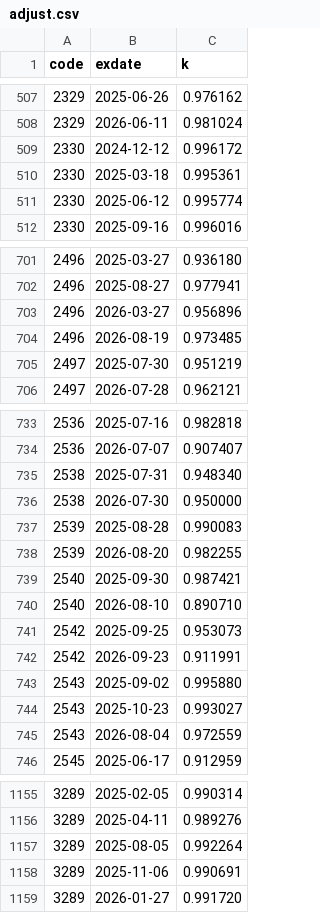
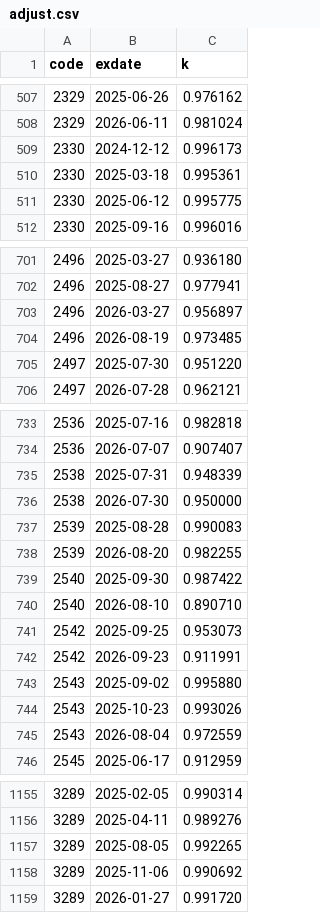
Before and after one commit to jrnobleyou-lgtm/tw-stock-pattern, a CSV file: data/adjust.csv, drawn as a sheet; only a part is shown, gaps mark what is left out; the diff covers the shown part only.

```diff
--- a/data/adjust.csv
+++ b/data/adjust.csv
@@ -508,5 +508,5 @@ code,exdate,k
 2329,2026-06-11,0.981024
-2330,2024-12-12,0.996172
+2330,2024-12-12,0.996173
 2330,2025-03-18,0.995361
-2330,2025-06-12,0.995774
+2330,2025-06-12,0.995775
 2330,2025-09-16,0.996016
@@ -702,5 +702,5 @@ code,exdate,k
 2496,2025-08-27,0.977941
-2496,2026-03-27,0.956896
+2496,2026-03-27,0.956897
 2496,2026-08-19,0.973485
-2497,2025-07-30,0.951219
+2497,2025-07-30,0.951220
 2497,2026-07-28,0.962121
@@ -734,3 +734,3 @@ code,exdate,k
 2536,2026-07-07,0.907407
-2538,2025-07-31,0.948340
+2538,2025-07-31,0.948339
 2538,2026-07-30,0.950000
@@ -738,3 +738,3 @@ code,exdate,k
 2539,2026-08-20,0.982255
-2540,2025-09-30,0.987421
+2540,2025-09-30,0.987422
 2540,2026-08-10,0.890710
@@ -743,3 +743,3 @@ code,exdate,k
 2543,2025-09-02,0.995880
-2543,2025-10-23,0.993027
+2543,2025-10-23,0.993026
 2543,2026-08-04,0.972559
@@ -1156,4 +1156,4 @@ code,exdate,k
 3289,2025-04-11,0.989276
-3289,2025-08-05,0.992264
-3289,2025-11-06,0.990691
+3289,2025-08-05,0.992265
+3289,2025-11-06,0.990692
 3289,2026-01-27,0.991720
```
Also changed, not shown: 26 edited cells elsewhere in this file.
